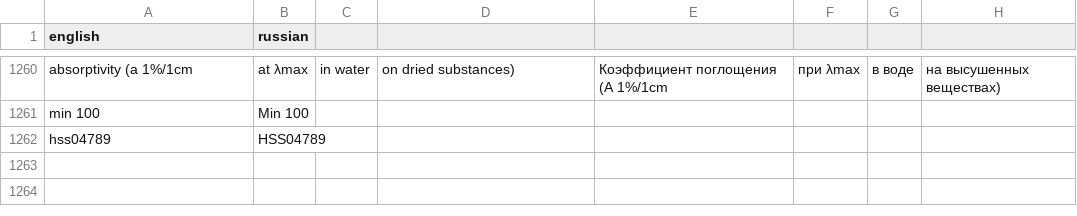
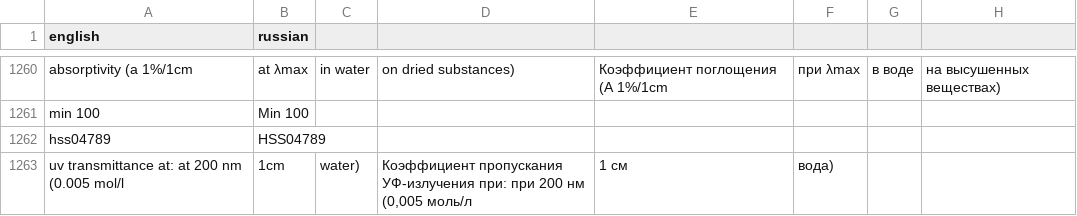
Before and after one commit to isabellehex/coa-translator, a CSV file: dictionary.csv, drawn as a sheet; only a part is shown, gaps mark what is left out.

```diff
--- a/dictionary.csv
+++ b/dictionary.csv
@@ -1262 +1262,2 @@ min 100;Min 100
 hss04789;HSS04789
+uv transmittance at: at 200 nm (0.005 mol/l; 1cm; water);Коэффициент пропускания УФ-излучения при: при 200 нм (0,005 моль/л; 1 см; вода)
```
